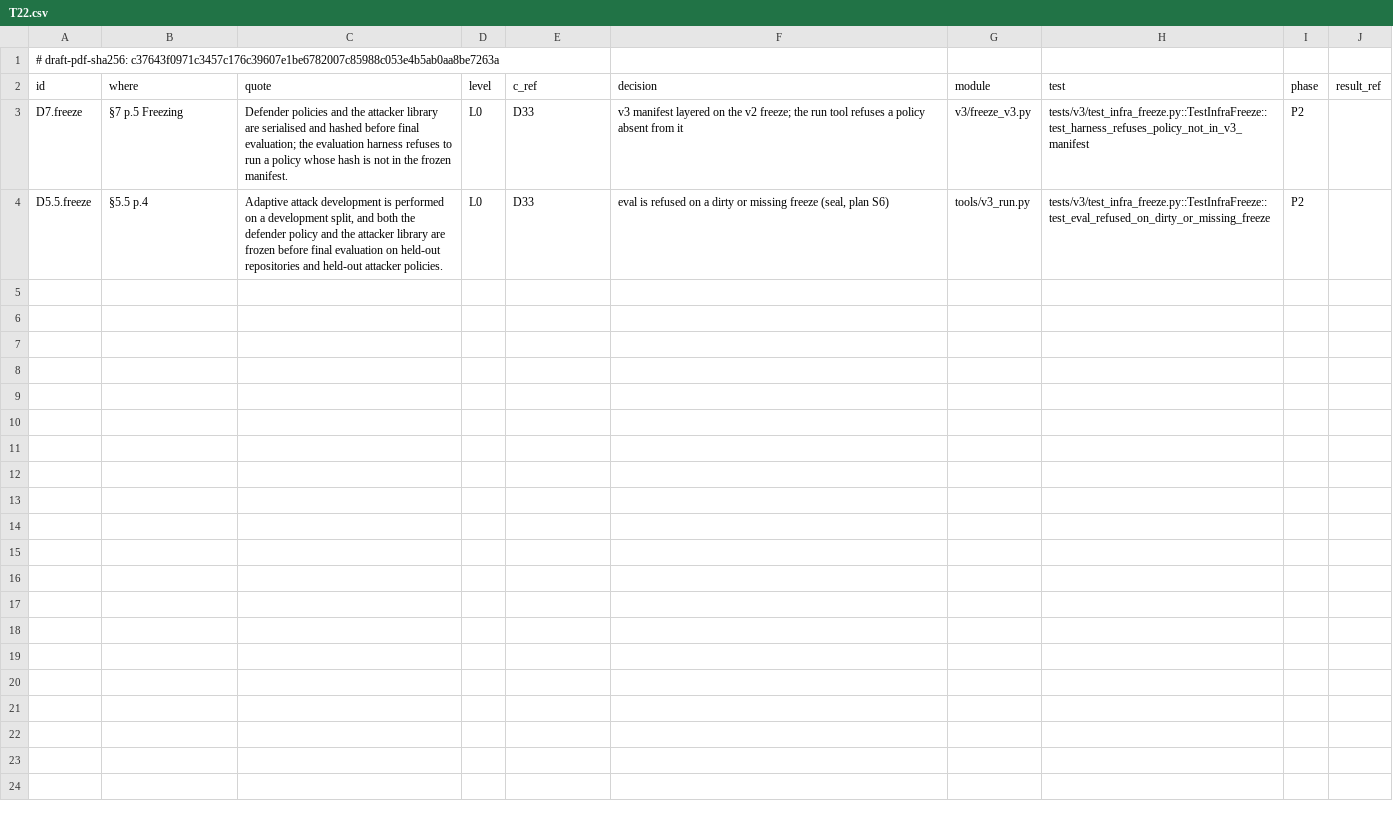
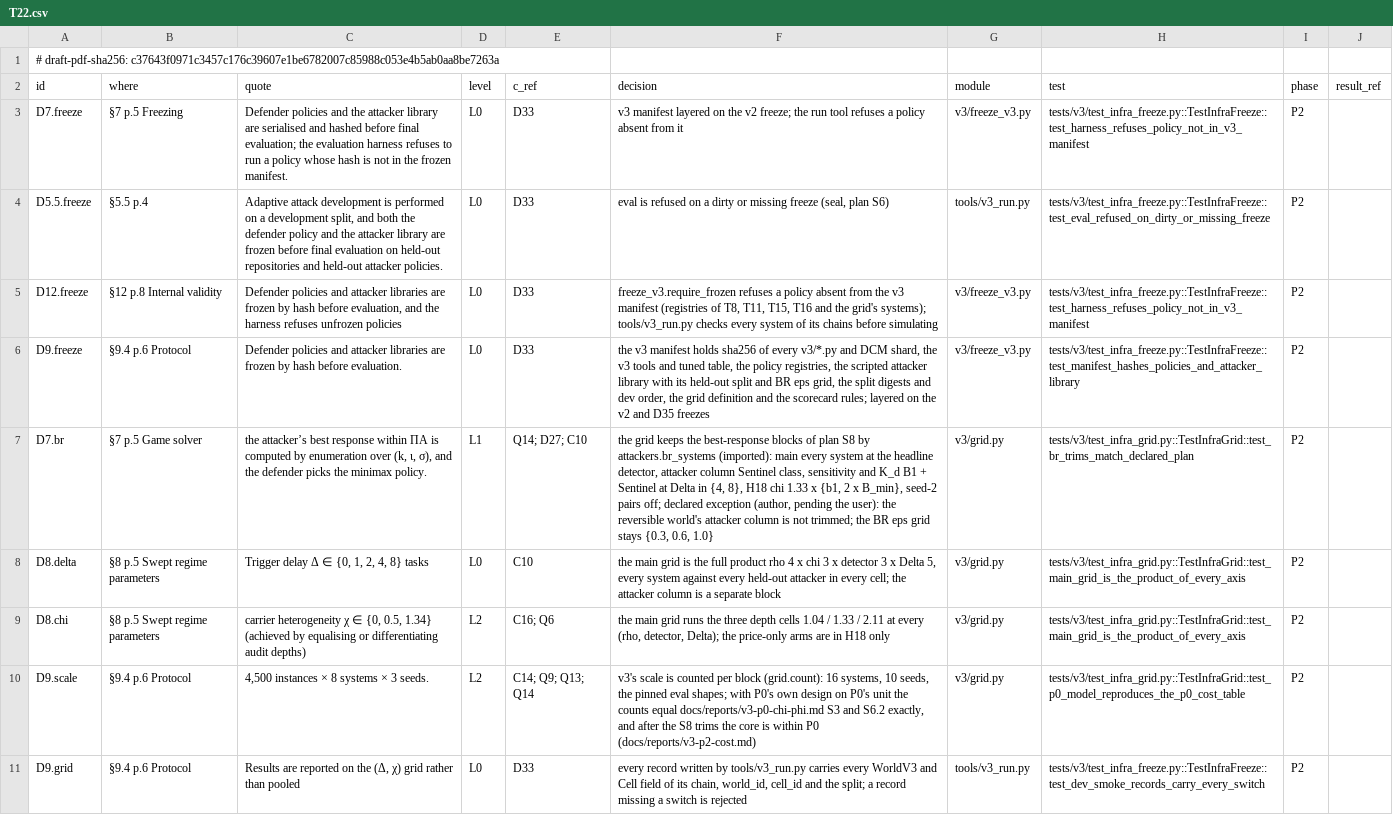
Before and after one commit to truongnh28/sentinel, a CSV file: auditgame/v3/dcm/T22.csv, drawn as a sheet; the diff names each change by its address in the sheet, - before the commit and + after, or states it on an @@ line.

Commit message:
v3 T22: the run grid with the S8 best-response trims, the v3 freeze layered on v2 and D35, tools/v3_run.py on T6's runner, episode counts vs P0 (v3-p2-cost.md)

```diff
--- a/auditgame/v3/dcm/T22.csv
+++ b/auditgame/v3/dcm/T22.csv
+row 5: D12.freeze | §12 p.8 Internal validity | Defender policies and attacker libraries are frozen by hash before evaluation, and the harness refuses unfrozen policies | L0 | D33 | freeze_v3.require_frozen refuses a policy absent from the v3 manifest (registries of T8, T11, T15, T16 and the grid's systems); tools/v3_run.py checks every system of its chains before simulating | v3/freeze_v3.py | tests/v3/test_infra_freeze.py::TestInfraFreeze::test_harness_refuses_policy_not_in_v3_manifest | P2
+row 6: D9.freeze | §9.4 p.6 Protocol | Defender policies and attacker libraries are frozen by hash before evaluation. | L0 | D33 | the v3 manifest holds sha256 of every v3/*.py and DCM shard, the v3 tools and tuned table, the policy registries, the scripted attacker library with its held-out split and BR eps grid, the split digests and dev order, the grid definition and the scorecard rules; layered on the v2 and D35 freezes | v3/freeze_v3.py | tests/v3/test_infra_freeze.py::TestInfraFreeze::test_manifest_hashes_policies_and_attacker_library | P2
+row 7: D7.br | §7 p.5 Game solver | the attacker’s best response within ΠA is computed by enumeration over (k, ι, σ), and the defender picks the minimax policy. | L1 | Q14; D27; C10 | the grid keeps the best-response blocks of plan S8 by attackers.br_systems (imported): main every system at the headline detector, attacker column Sentinel class, sensitivity and K_d B1 + Sentinel at Delta in {4, 8}, H18 chi 1.33 x {b1, 2 x B_min}, seed-2 pairs off; declared exception (author, pending the user): the reversible world's attacker column is not trimmed; the BR eps grid stays {0.3, 0.6, 1.0} | v3/grid.py | tests/v3/test_infra_grid.py::TestInfraGrid::test_br_trims_match_declared_plan | P2
+row 8: D8.delta | §8 p.5 Swept regime parameters | Trigger delay Δ ∈ {0, 1, 2, 4, 8} tasks | L0 | C10 | the main grid is the full product rho 4 x chi 3 x detector 3 x Delta 5, every system against every held-out attacker in every cell; the attacker column is a separate block | v3/grid.py | tests/v3/test_infra_grid.py::TestInfraGrid::test_main_grid_is_the_product_of_every_axis | P2
+row 9: D8.chi | §8 p.5 Swept regime parameters | carrier heterogeneity χ ∈ {0, 0.5, 1.34} (achieved by equalising or differentiating audit depths) | L2 | C16; Q6 | the main grid runs the three depth cells 1.04 / 1.33 / 2.11 at every (rho, detector, Delta); the price-only arms are in H18 only | v3/grid.py | tests/v3/test_infra_grid.py::TestInfraGrid::test_main_grid_is_the_product_of_every_axis | P2
+row 10: D9.scale | §9.4 p.6 Protocol | 4,500 instances × 8 systems × 3 seeds. | L2 | C14; Q9; Q13; Q14 | v3's scale is counted per block (grid.count): 16 systems, 10 seeds, the pinned eval shapes; with P0's own design on P0's unit the counts equal docs/reports/v3-p0-chi-phi.md S3 and S6.2 exactly, and after the S8 trims the core is within P0 (docs/reports/v3-p2-cost.md) | v3/grid.py | tests/v3/test_infra_grid.py::TestInfraGrid::test_p0_model_reproduces_the_p0_cost_table | P2
+row 11: D9.grid | §9.4 p.6 Protocol | Results are reported on the (Δ, χ) grid rather than pooled | L0 | D33 | every record written by tools/v3_run.py carries every WorldV3 and Cell field of its chain, world_id, cell_id and the split; a record missing a switch is rejected | tools/v3_run.py | tests/v3/test_infra_freeze.py::TestInfraFreeze::test_dev_smoke_records_carry_every_switch | P2
```
Also changed, not shown: 6 other files.
